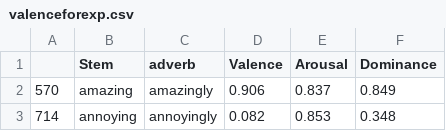
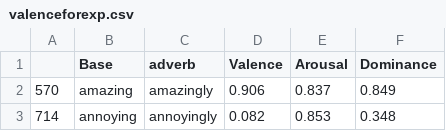
Before and after one commit to rnouwen/deadjectivalintensifiers, a CSV file: valenceforexp.csv, drawn as a sheet; only a part is shown.

Commit message:
Update valenceforexp.csv

```diff
--- a/valenceforexp.csv
+++ b/valenceforexp.csv
@@ -1,2 +1,2 @@
-"","Stem","adverb","Valence","Arousal","Dominance"
+"","Base","adverb","Valence","Arousal","Dominance"
 "570","amazing","amazingly",0.906,0.837,0.849
```
